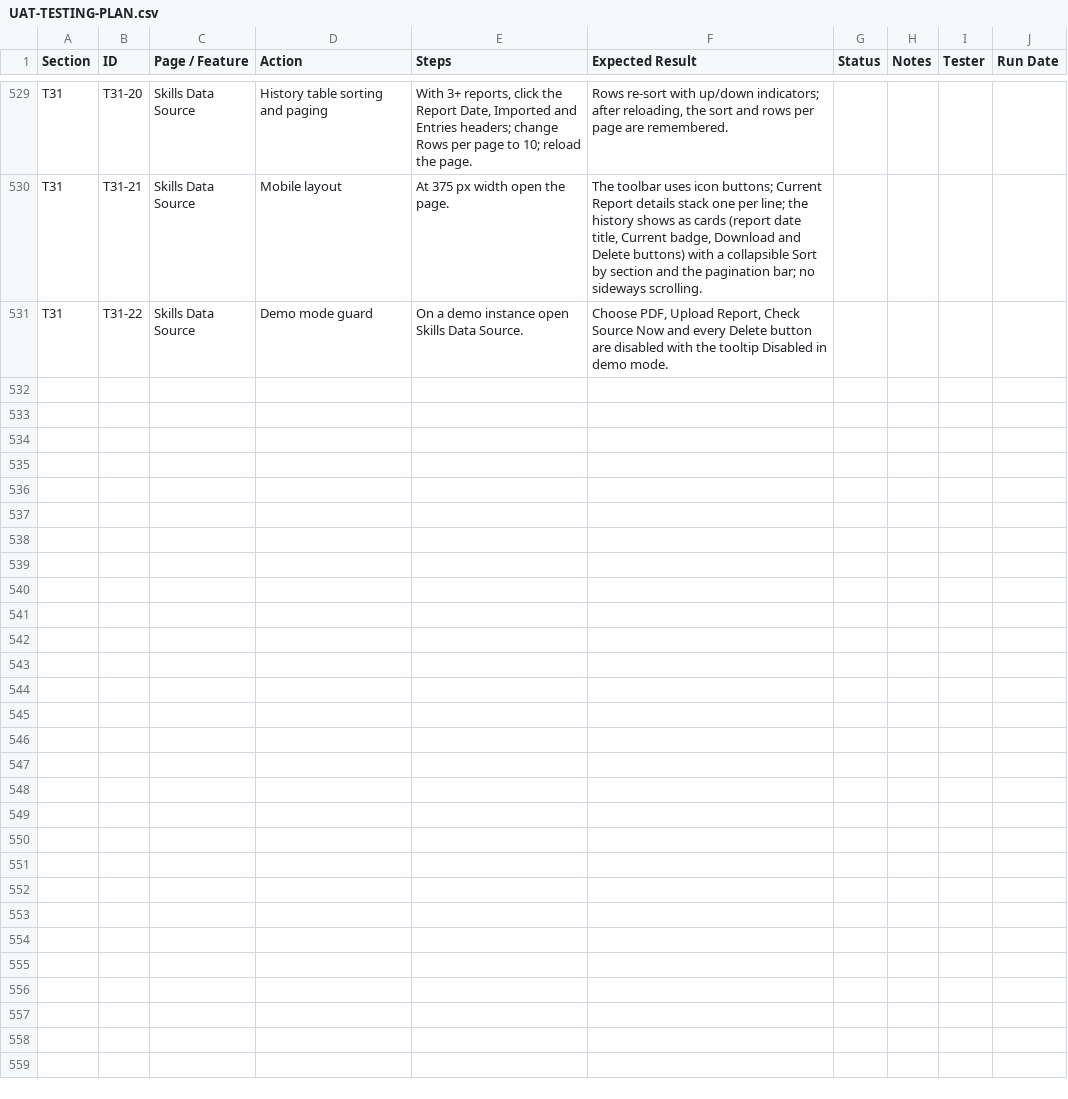
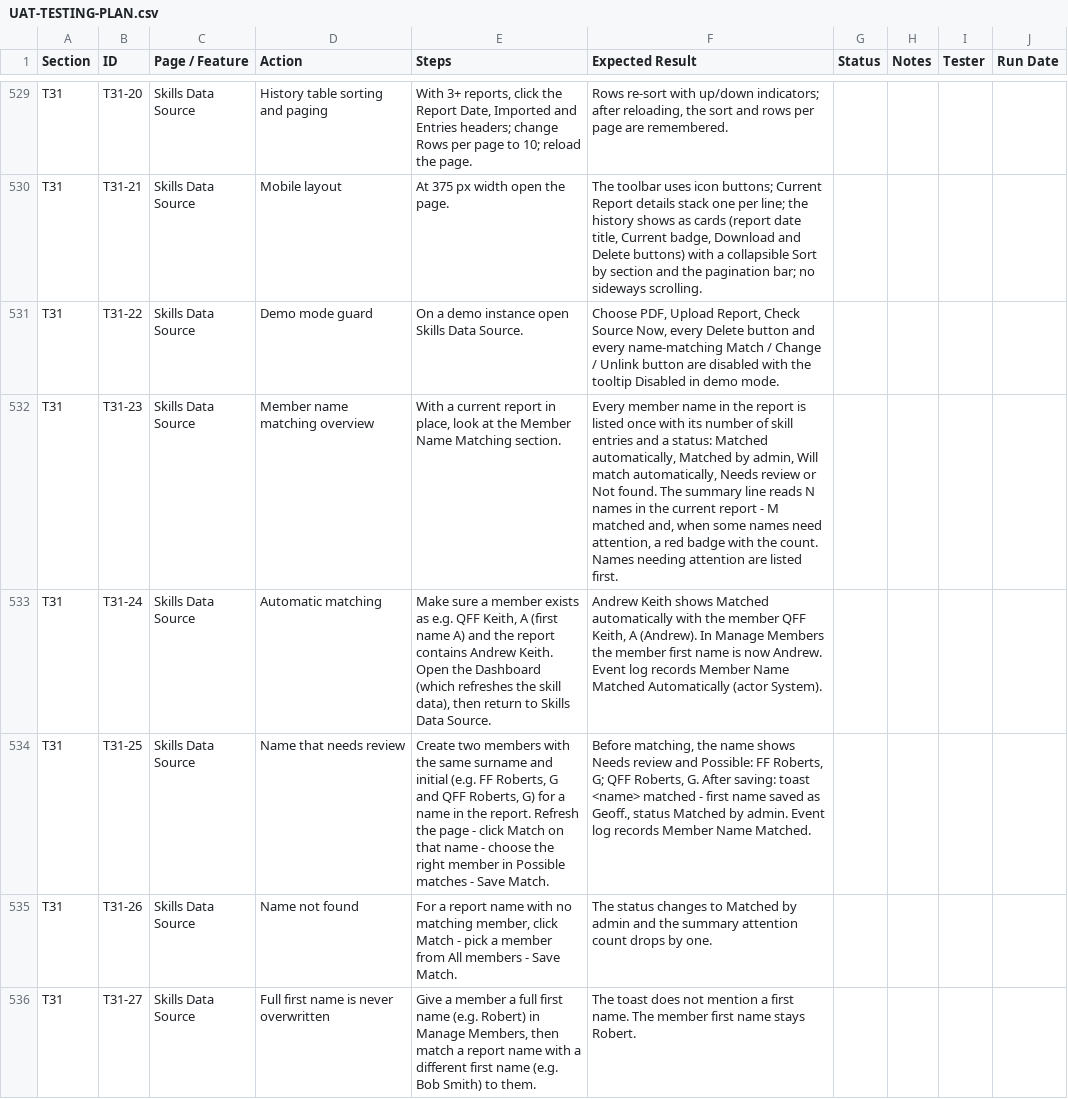
Before and after one commit to dassige/OSM, a CSV file: UAT-TESTING-PLAN.csv, drawn as a sheet; only a part is shown, gaps mark what is left out; the diff covers the shown part only.

Commit message:
Phase 3: implement member name matching for PDF report extraction
- Add member source aliases table to link full names from reports to member records.
- Create service for managing member source aliases, including automatic and manual matches.
- Implement member name resolver to match names from reports to existing member records.
- Update PDF report plugin to resolve member names before returning records.
- Enhance tests for member name resolution, including integration tests for database interactions.
- Ensure first names are upgraded appropriately based on matches from reports.

```diff
--- a/UAT-TESTING-PLAN.csv
+++ b/UAT-TESTING-PLAN.csv
@@ -530,2 +530,7 @@ T31,T31-20,Skills Data Source,"History table sorting and paging","With 3+ report
 T31,T31-21,Skills Data Source,"Mobile layout","At 375 px width open the page.","The toolbar uses icon buttons; Current Report details stack one per line; the history shows as cards (report date title, Current badge, Download and Delete buttons) with a collapsible Sort by section and the pagination bar; no sideways scrolling.",,,,
-T31,T31-22,Skills Data Source,"Demo mode guard","On a demo instance open Skills Data Source.","Choose PDF, Upload Report, Check Source Now and every Delete button are disabled with the tooltip Disabled in demo mode.",,,,
+T31,T31-22,Skills Data Source,"Demo mode guard","On a demo instance open Skills Data Source.","Choose PDF, Upload Report, Check Source Now, every Delete button and every name-matching Match / Change / Unlink button are disabled with the tooltip Disabled in demo mode.",,,,
+T31,T31-23,Skills Data Source,"Member name matching overview","With a current report in place, look at the Member Name Matching section.","Every member name in the report is listed once with its number of skill entries and a status: Matched automatically, Matched by admin, Will match automatically, Needs review or Not found. The summary line reads N names in the current report - M matched and, when some names need attention, a red badge with the count. Names needing attention are listed first.",,,,
+T31,T31-24,Skills Data Source,"Automatic matching","Make sure a member exists as e.g. QFF Keith, A (first name A) and the report contains Andrew Keith. Open the Dashboard (which refreshes the skill data), then return to Skills Data Source.","Andrew Keith shows Matched automatically with the member QFF Keith, A (Andrew). In Manage Members the member first name is now Andrew. Event log records Member Name Matched Automatically (actor System).",,,,
+T31,T31-25,Skills Data Source,"Name that needs review","Create two members with the same surname and initial (e.g. FF Roberts, G and QFF Roberts, G) for a name in the report. Refresh the page - click Match on that name - choose the right member in Possible matches - Save Match.","Before matching, the name shows Needs review and Possible: FF Roberts, G; QFF Roberts, G. After saving: toast <name> matched - first name saved as Geoff., status Matched by admin. Event log records Member Name Matched.",,,,
+T31,T31-26,Skills Data Source,"Name not found","For a report name with no matching member, click Match - pick a member from All members - Save Match.","The status changes to Matched by admin and the summary attention count drops by one.",,,,
+T31,T31-27,Skills Data Source,"Full first name is never overwritten","Give a member a full first name (e.g. Robert) in Manage Members, then match a report name with a different first name (e.g. Bob Smith) to them.","The toast does not mention a first name. The member first name stays Robert.",,,,
```
Also changed, not shown: 5 added rows elsewhere in this file, 21 other files.
